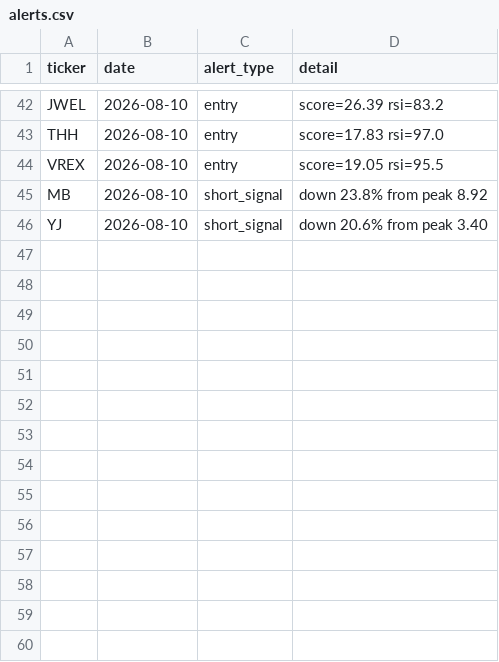
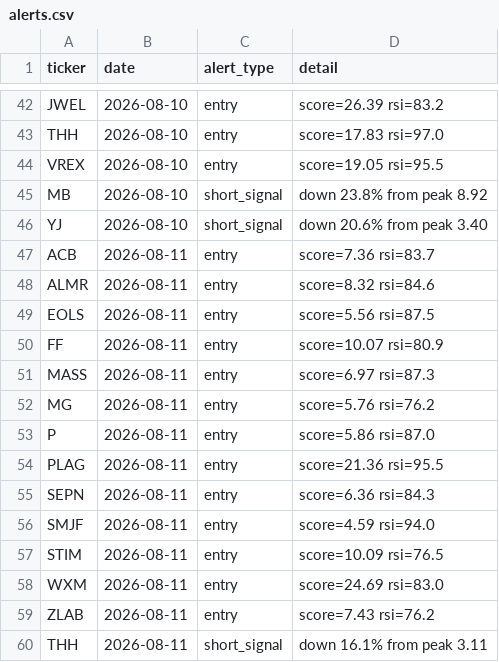
Before and after one commit to kgb1970-gh/stock-crash-tracker, a CSV file: data/alerts.csv, drawn as a sheet; only a part is shown, gaps mark what is left out.

```diff
--- a/data/alerts.csv
+++ b/data/alerts.csv
@@ -46 +46,15 @@ MB,2026-08-10,short_signal,down 23.8% from peak 8.92
 YJ,2026-08-10,short_signal,down 20.6% from peak 3.40
+ACB,2026-08-11,entry,score=7.36 rsi=83.7
+ALMR,2026-08-11,entry,score=8.32 rsi=84.6
+EOLS,2026-08-11,entry,score=5.56 rsi=87.5
+FF,2026-08-11,entry,score=10.07 rsi=80.9
+MASS,2026-08-11,entry,score=6.97 rsi=87.3
+MG,2026-08-11,entry,score=5.76 rsi=76.2
+P,2026-08-11,entry,score=5.86 rsi=87.0
+PLAG,2026-08-11,entry,score=21.36 rsi=95.5
+SEPN,2026-08-11,entry,score=6.36 rsi=84.3
+SMJF,2026-08-11,entry,score=4.59 rsi=94.0
+STIM,2026-08-11,entry,score=10.09 rsi=76.5
+WXM,2026-08-11,entry,score=24.69 rsi=83.0
+ZLAB,2026-08-11,entry,score=7.43 rsi=76.2
+THH,2026-08-11,short_signal,down 16.1% from peak 3.11
```
Also changed, not shown: data/watchlist.csv, 2 other files.
